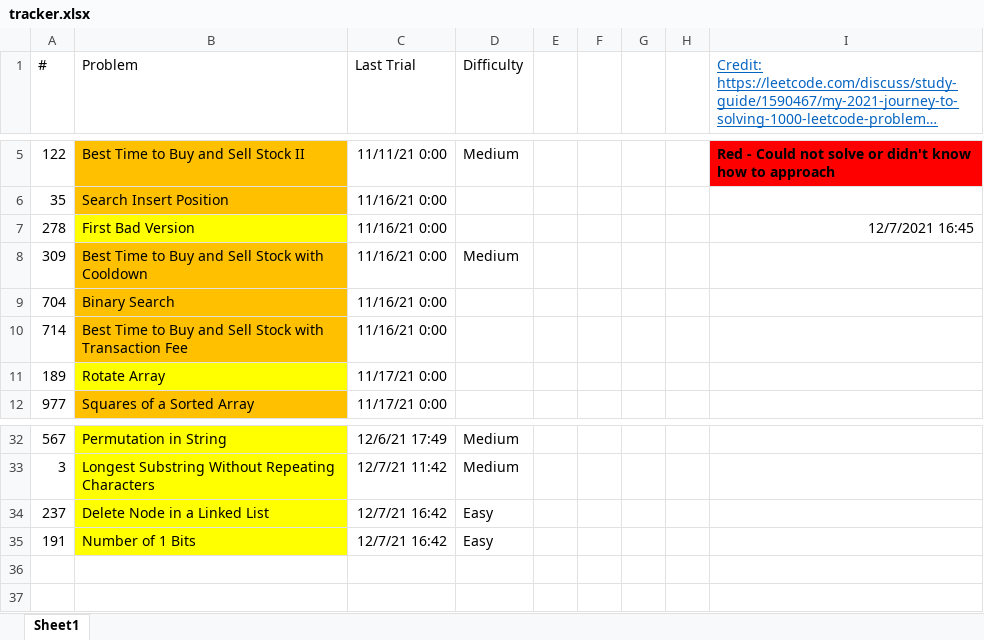
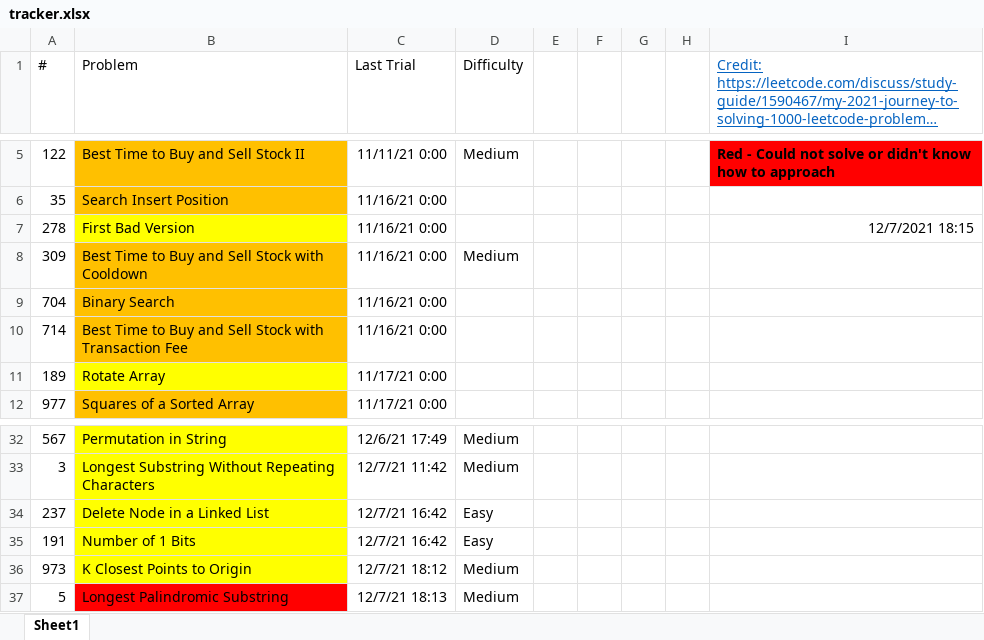
Before and after one commit to tinutmap/leetcode.com, an Excel workbook: tracker.xlsx, sheet Sheet1, drawn as a sheet; only a part is shown, gaps mark what is left out; long unchanged cells end in …; values as stored, in another font and other column widths than the file's, no borders; conditional formats not drawn; the diff names each change by its address in the sheet, - before the commit and + after, or states it on an @@ line.

Commit message:
finish q5, q973 in mocked_assessment/trial2

```diff
--- a/tracker.xlsx (sheet Sheet1)
+++ b/tracker.xlsx (sheet Sheet1)
-I7: 12/7/2021 16:45
+I7: 12/7/2021 18:15
+row 36: 973 | K Closest Points to Origin | 12/7/21 18:12 | Medium
+row 37: 5 | Longest Palindromic Substring | 12/7/21 18:13 | Medium
```
Also changed, not shown: 10 other files.
